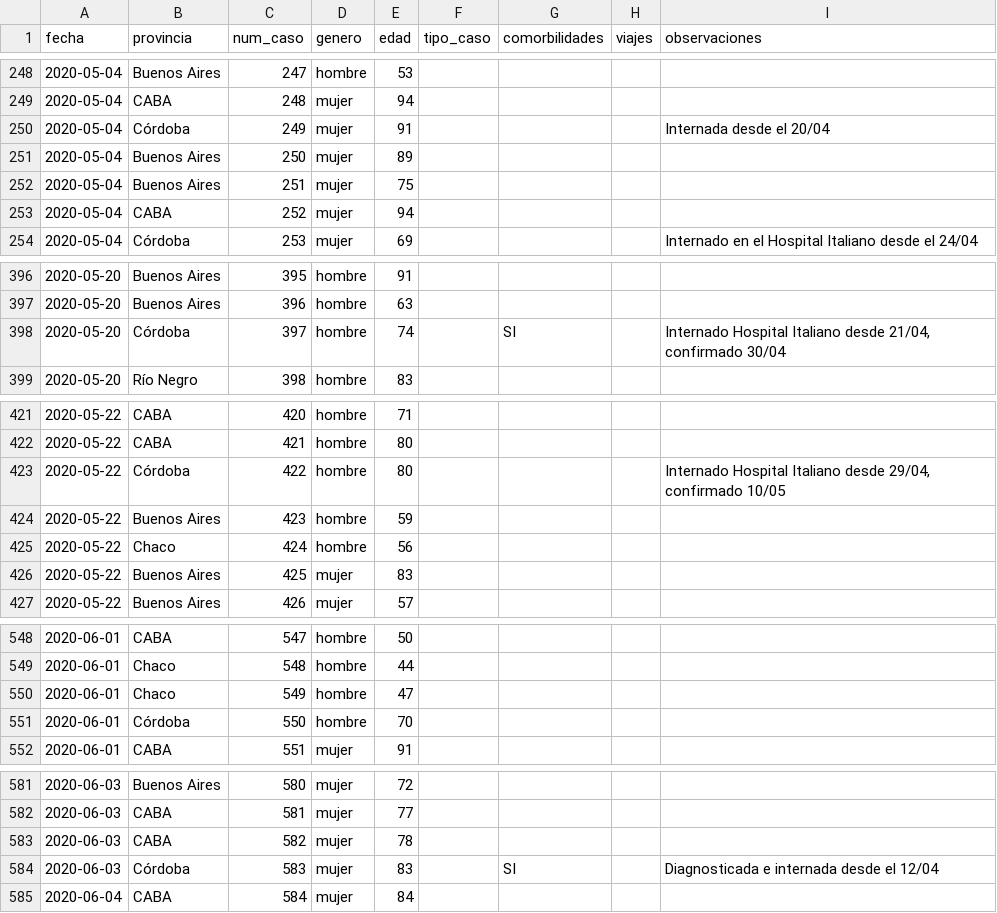
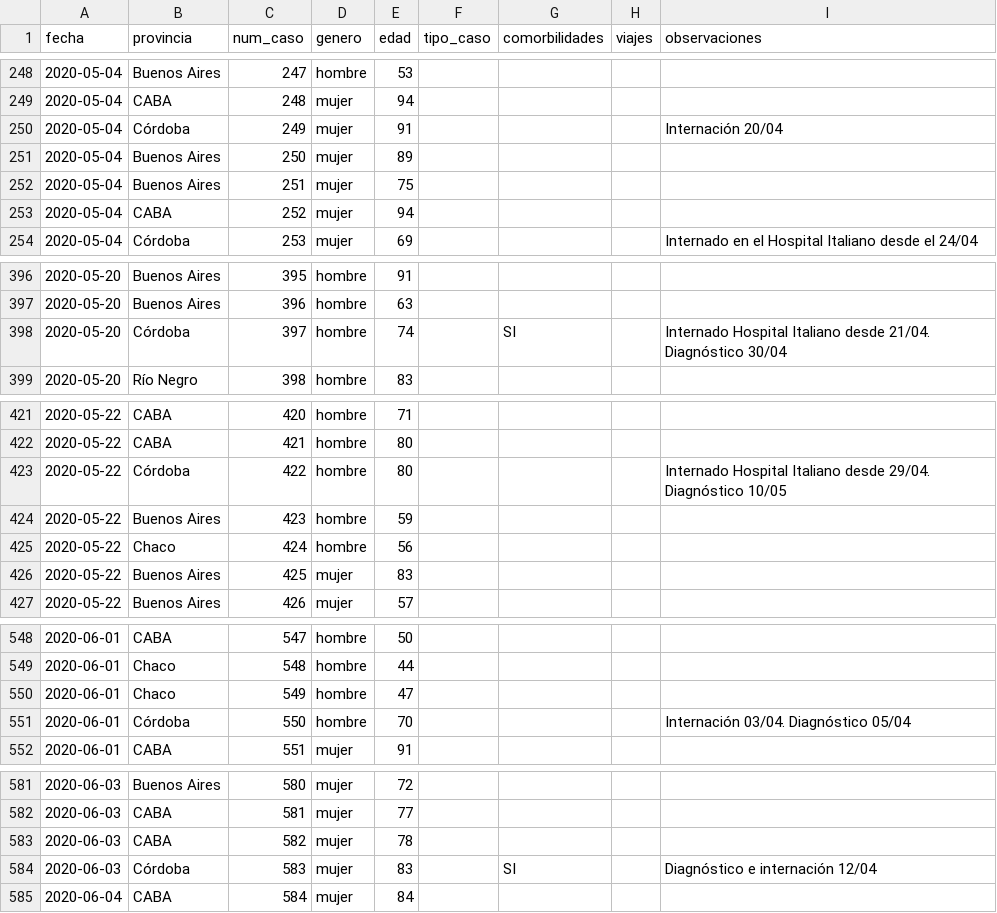
Before and after one commit to lucia15/Database-Covid19-Argentina, a CSV file: Argentina-covid19-fallecidos.csv, drawn as a sheet; only a part is shown, gaps mark what is left out; the diff covers the shown part only.

```diff
--- a/Argentina-covid19-fallecidos.csv
+++ b/Argentina-covid19-fallecidos.csv
@@ -249,3 +249,3 @@ fecha,provincia,num_caso,genero,edad,tipo_caso,comorbilidades,viajes,observacion
 2020-05-04,CABA,248,mujer,94,,,,
-2020-05-04,Córdoba,249,mujer,91,,,,Internada desde el 20/04
+2020-05-04,Córdoba,249,mujer,91,,,,Internación 20/04
 2020-05-04,Buenos Aires,250,mujer,89,,,,
@@ -397,3 +397,3 @@ fecha,provincia,num_caso,genero,edad,tipo_caso,comorbilidades,viajes,observacion
 2020-05-20,Buenos Aires,396,hombre,63,,,,
-2020-05-20,Córdoba,397,hombre,74,,SI,,"Internado Hospital Italiano desde 21/04, confirmado 30/04"
+2020-05-20,Córdoba,397,hombre,74,,SI,,Internado Hospital Italiano desde 21/04. Diagnóstico 30/04
 2020-05-20,Río Negro,398,hombre,83,,,,
@@ -422,3 +422,3 @@ fecha,provincia,num_caso,genero,edad,tipo_caso,comorbilidades,viajes,observacion
 2020-05-22,CABA,421,hombre,80,,,,
-2020-05-22,Córdoba,422,hombre,80,,,,"Internado Hospital Italiano desde 29/04, confirmado 10/05"
+2020-05-22,Córdoba,422,hombre,80,,,,Internado Hospital Italiano desde 29/04. Diagnóstico 10/05
 2020-05-22,Buenos Aires,423,hombre,59,,,,
@@ -550,3 +550,3 @@ fecha,provincia,num_caso,genero,edad,tipo_caso,comorbilidades,viajes,observacion
 2020-06-01,Chaco,549,hombre,47,,,,
-2020-06-01,Córdoba,550,hombre,70,,,,
+2020-06-01,Córdoba,550,hombre,70,,,,Internación 03/04. Diagnóstico 05/04
 2020-06-01,CABA,551,mujer,91,,,,
@@ -583,3 +583,3 @@ fecha,provincia,num_caso,genero,edad,tipo_caso,comorbilidades,viajes,observacion
 2020-06-03,CABA,582,mujer,78,,,,
-2020-06-03,Córdoba,583,mujer,83,,SI,,Diagnosticada e internada desde el 12/04
+2020-06-03,Córdoba,583,mujer,83,,SI,,Diagnóstico e internación  12/04
 2020-06-04,CABA,584,mujer,84,,,,
```
Also changed, not shown: 19 edited cells elsewhere in this file.
